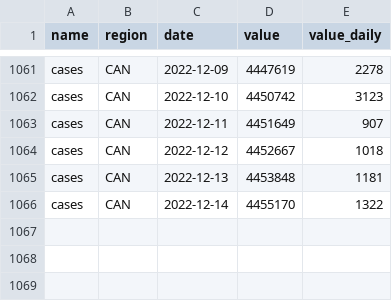
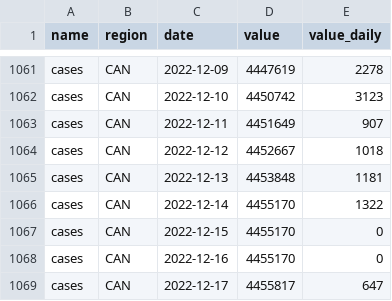
Before and after one commit to ccodwg/CovidTimelineCanada, a CSV file: data/can/cases_can.csv, drawn as a sheet; only a part is shown, gaps mark what is left out.

```diff
--- a/data/can/cases_can.csv
+++ b/data/can/cases_can.csv
@@ -1066 +1066,4 @@
 "cases","CAN","2022-12-14",4455170,1322
+"cases","CAN","2022-12-15",4455170,0
+"cases","CAN","2022-12-16",4455170,0
+"cases","CAN","2022-12-17",4455817,647
```
Also changed, not shown: data/can/deaths_can.csv, data/pt/cases_pt.csv, 15 other files.
